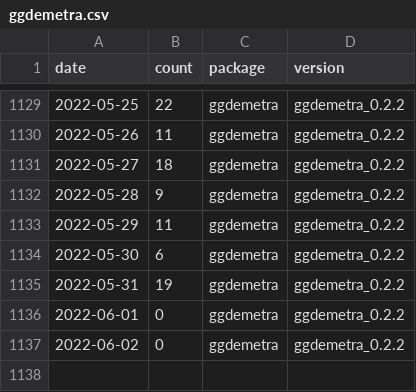
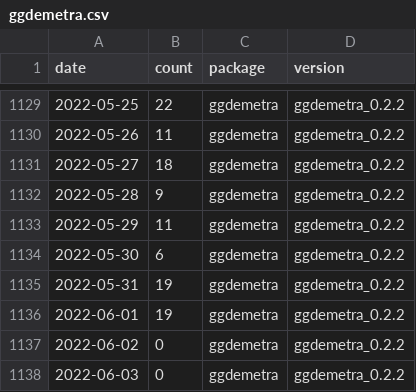
Before and after one commit to AQLT/rjd_downloads, a CSV file: data/full_table/ggdemetra.csv, drawn as a sheet; only a part is shown, gaps mark what is left out.

```diff
--- a/data/full_table/ggdemetra.csv
+++ b/data/full_table/ggdemetra.csv
@@ -1135,3 +1135,4 @@
 2022-05-31,19,"ggdemetra","ggdemetra_0.2.2"
-2022-06-01,0,"ggdemetra","ggdemetra_0.2.2"
+2022-06-01,19,"ggdemetra","ggdemetra_0.2.2"
 2022-06-02,0,"ggdemetra","ggdemetra_0.2.2"
+2022-06-03,0,"ggdemetra","ggdemetra_0.2.2"
```
Also changed, not shown: data/full_table/RJDemetra.csv, data/full_table/rjdmarkdown.csv, 7 other files.
